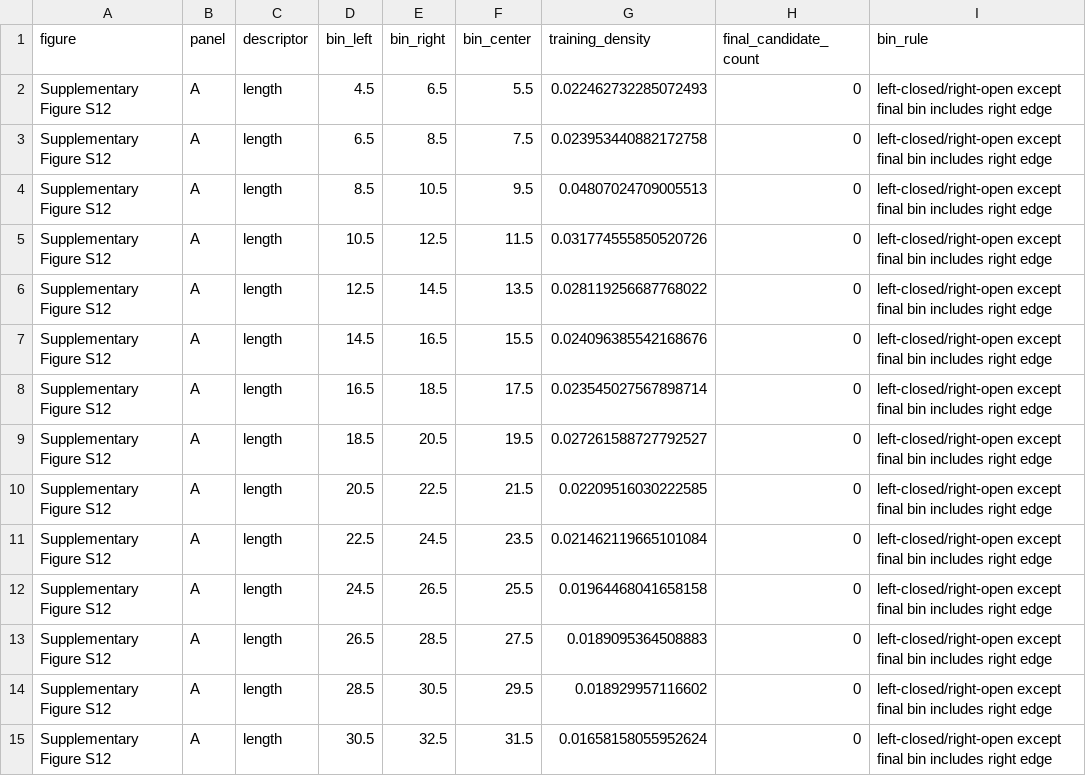
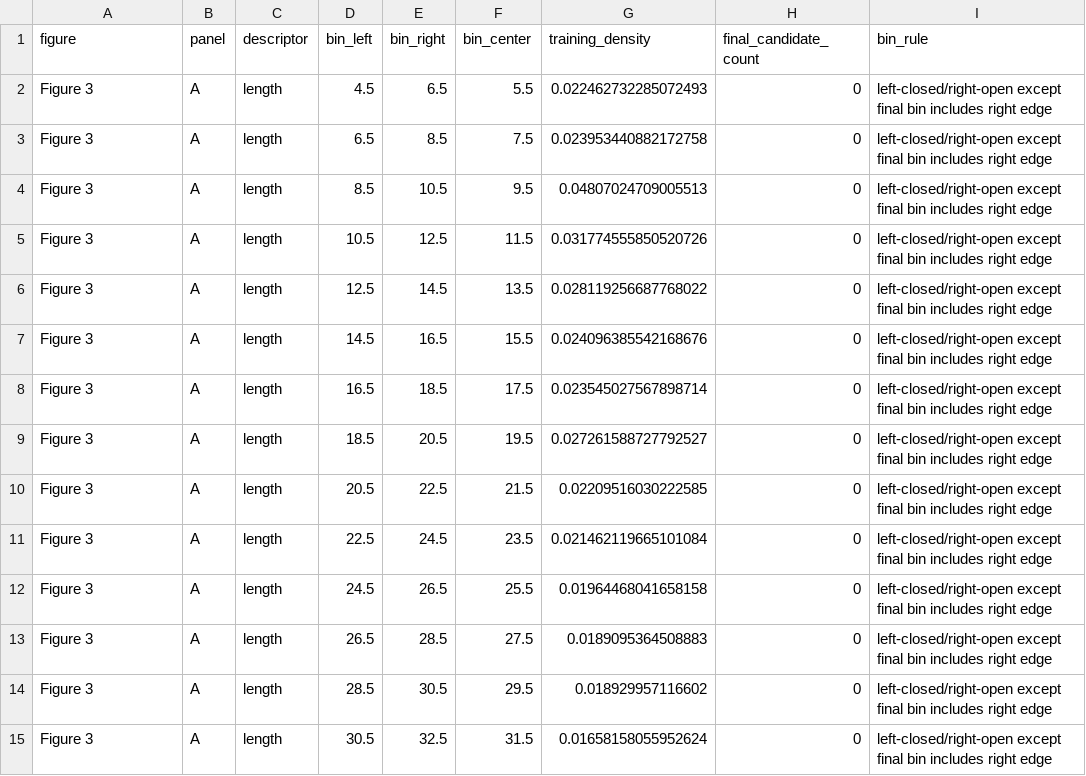
Before and after one commit to mohamed9-art/OncoPep, a CSV file: results/source_data/all data/Figure_3_descriptor_support_source_data_all_panels.csv, drawn as a sheet; only a part is shown; the diff covers the shown part only; the diff names each change by its address in the sheet, - before the commit and + after, or states it on an @@ line.

Commit message:
Synchronize Figure 3 descriptor metadata and release checksums

```diff
--- a/results/source_data/all data/Figure_3_descriptor_support_source_data_all_panels.csv
+++ b/results/source_data/all data/Figure_3_descriptor_support_source_data_all_panels.csv
-A2:A15 (figure): Supplementary Figure S12
+A2:A15 (figure): Figure 3
```
Also changed, not shown: 155 edited cells elsewhere in this file, 2 other files.
